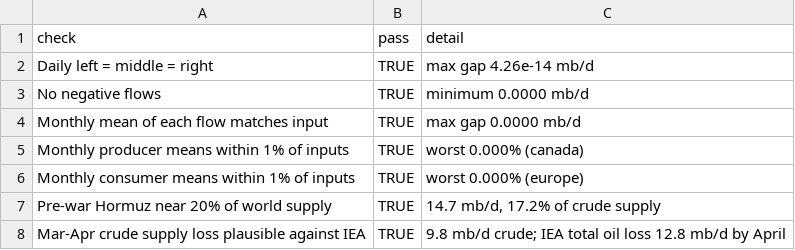
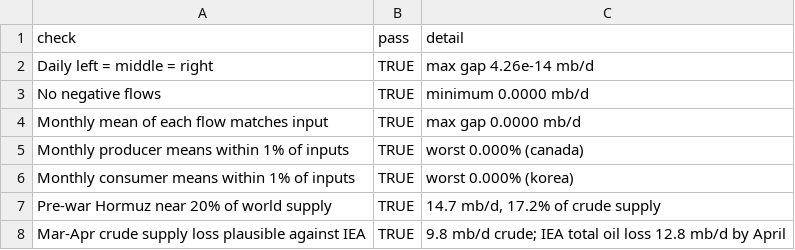
Before and after one commit to jhelvy/2026-global-oil-flows, a CSV file: qa/validation_results.csv, drawn as a sheet.

```diff
--- a/qa/validation_results.csv
+++ b/qa/validation_results.csv
@@ -5,3 +5,3 @@ Monthly mean of each flow matches input,TRUE,max gap 0.0000 mb/d
 Monthly producer means within 1% of inputs,TRUE,worst 0.000% (canada)
-Monthly consumer means within 1% of inputs,TRUE,worst 0.000% (europe)
+Monthly consumer means within 1% of inputs,TRUE,worst 0.000% (korea)
 Pre-war Hormuz near 20% of world supply,TRUE,"14.7 mb/d, 17.2% of crude supply"
```
Also changed, not shown: qa/calibration_comparison.csv, 34 other files.
